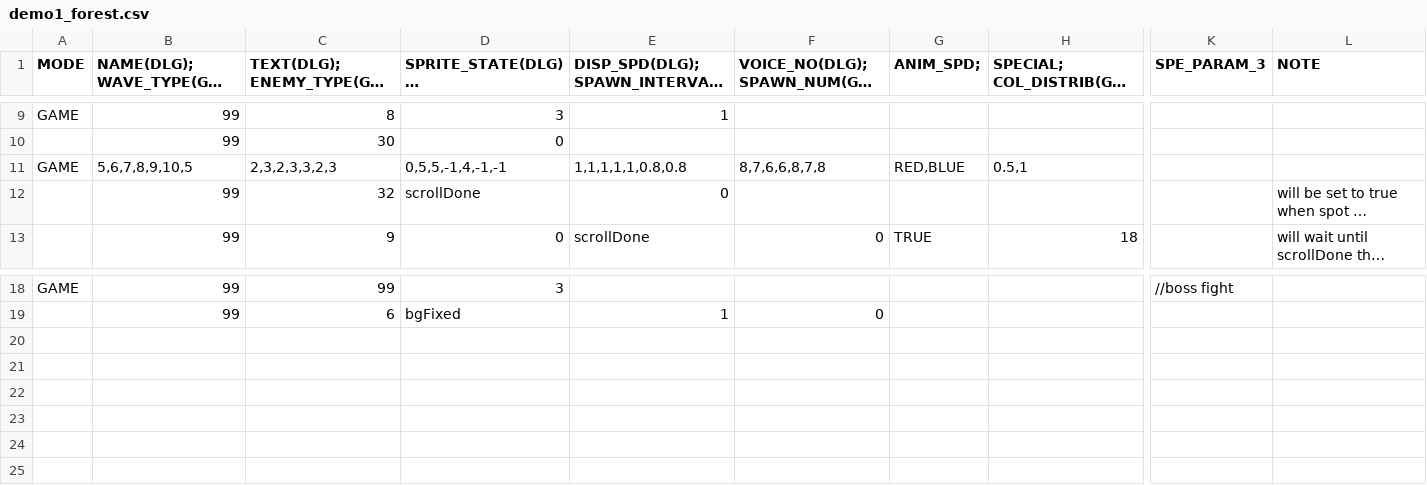
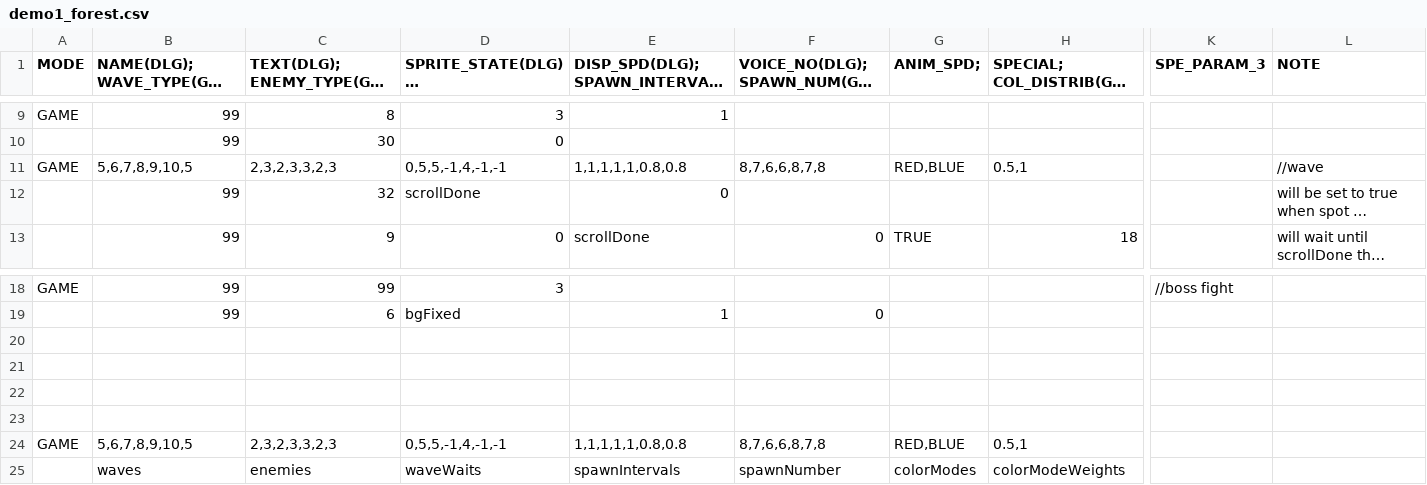
Before and after one commit to GillianYue/Bubbla, a CSV file: Assets/CSV/demo1_forest.csv, drawn as a sheet; only a part is shown, gaps mark what is left out; long unchanged cells end in …; rows hold the shown columns only; the diff names each change by its address in the sheet, - before the commit and + after, or states it on an @@ line.

Commit message:
enemy anim stuff fix

```diff
--- a/Assets/CSV/demo1_forest.csv
+++ b/Assets/CSV/demo1_forest.csv
-L11 (NOTE): (empty)
+L11 (NOTE): //wave
+row 20: (empty)
+row 21: (empty)
+row 22: (empty)
+row 23: (empty)
+row 24: GAME | 5,6,7,8,9,10,5 | 2,3,2,3,3,2,3 | 0,5,5,-1,4,-1,-1 | 1,1,1,1,1,0.8,0.8 | 8,7,6,6,8,7,8 | RED,BLUE | 0.5,1
+row 25:  | waves | enemies | waveWaits | spawnIntervals | spawnNumber | colorModes | colorModeWeights
```
Also changed, not shown: Assets/CSV/Enemies.csv, Assets/Resources/Quests/Setup/testUseScript.csv, 8 other files.
